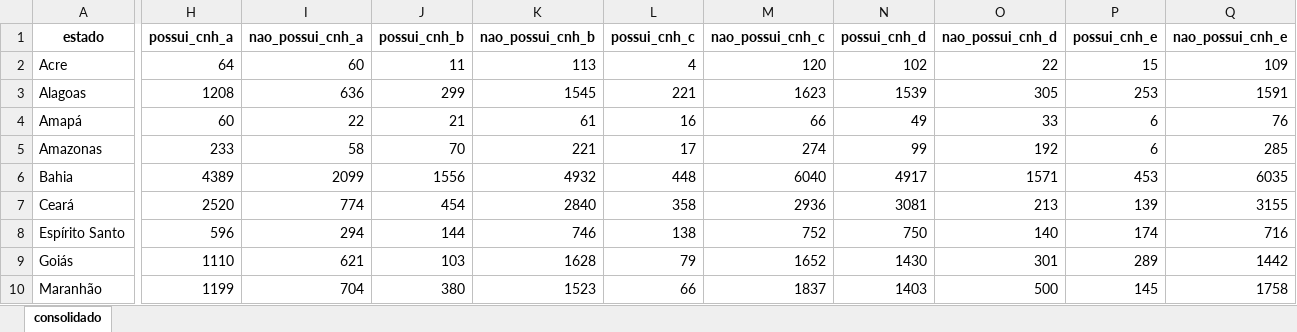
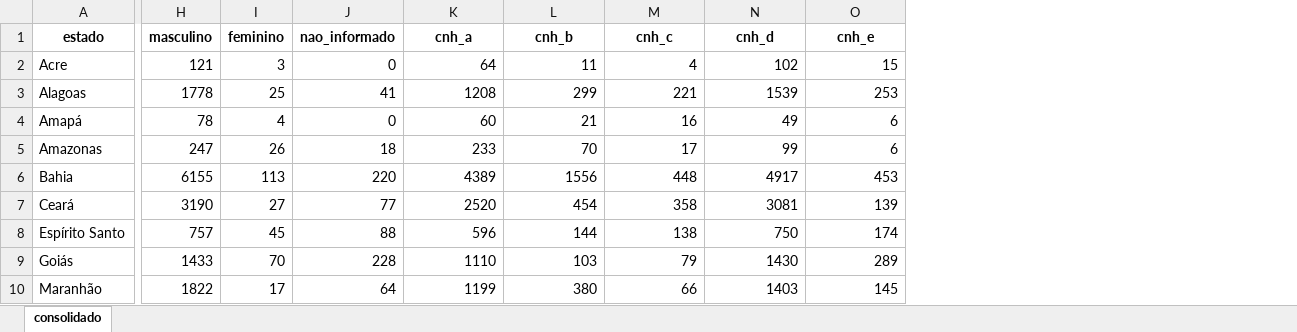
Before and after one commit to CECATE-CO/pnite, an Excel workbook: data/Consolidação 06 - script_06_motoristas.xlsx, sheet consolidado, drawn as a sheet; only a part is shown, gaps mark what is left out; values as stored, in another font and other column widths than the file's, no borders; removed rows and columns are numbered as before the commit, all else as after; the diff names each change by its address in the sheet, - before the commit and + after, or states it on an @@ line.

```diff
--- a/data/Consolidação 06 - script_06_motoristas.xlsx (sheet consolidado)
+++ b/data/Consolidação 06 - script_06_motoristas.xlsx (sheet consolidado)
+column H (masculino), rows 2-10: 121 | 1778 | 78 | 247 | 6155 | 3190 | 757 | 1433 | 1822
+column I (feminino), rows 2-10: 3 | 25 | 4 | 26 | 113 | 27 | 45 | 70 | 17
+column J (nao_informado), rows 2-10: 0 | 41 | 0 | 18 | 220 | 77 | 88 | 228 | 64
-column I (nao_possui_cnh_a), rows 2-10: 60 | 636 | 22 | 58 | 2099 | 774 | 294 | 621 | 704
-column K (nao_possui_cnh_b), rows 2-10: 113 | 1545 | 61 | 221 | 4932 | 2840 | 746 | 1628 | 1523
-column M (nao_possui_cnh_c), rows 2-10: 120 | 1623 | 66 | 274 | 6040 | 2936 | 752 | 1652 | 1837
-column O (nao_possui_cnh_d), rows 2-10: 22 | 305 | 33 | 192 | 1571 | 213 | 140 | 301 | 500
-column Q (nao_possui_cnh_e), rows 2-10: 109 | 1591 | 76 | 285 | 6035 | 3155 | 716 | 1442 | 1758
-K1: possui_cnh_a
+K1: cnh_a
-L1: possui_cnh_b
+L1: cnh_b
-M1: possui_cnh_c
+M1: cnh_c
-N1: possui_cnh_d
+N1: cnh_d
-O1: possui_cnh_e
+O1: cnh_e
```
Also changed, not shown: data/Consolidação 01 - script_01_alunos.xlsx, data/Consolidação 02 - script_02_escolas.xlsx, 37 other files.
